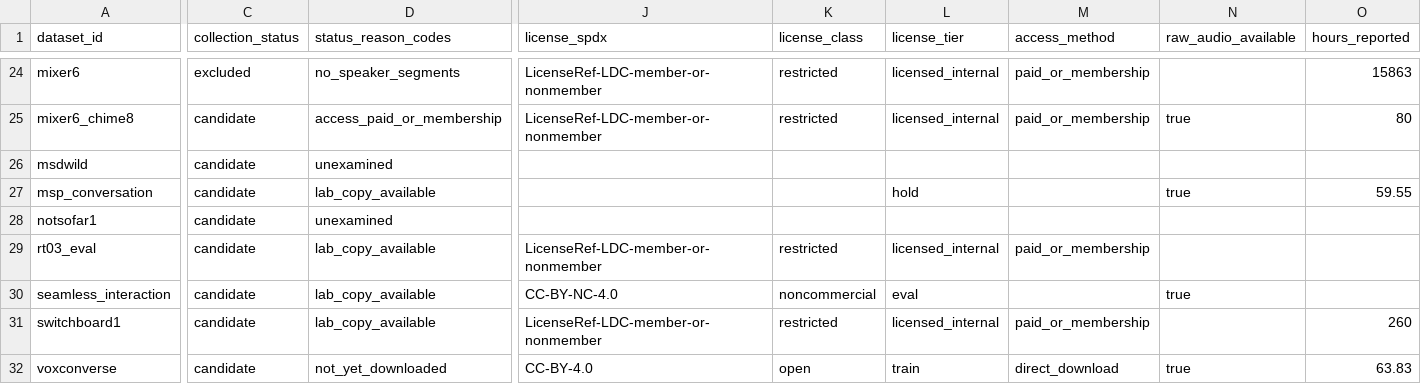
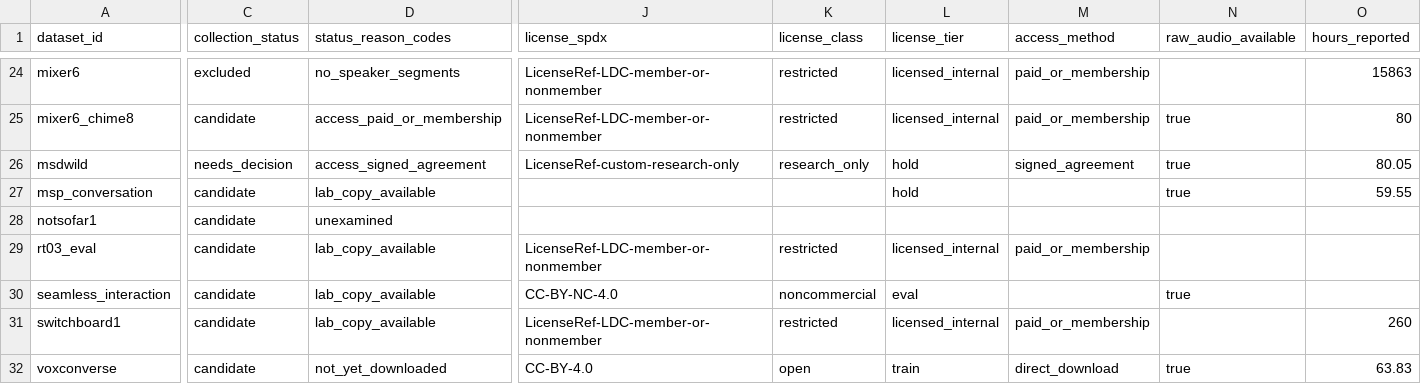
Before and after one commit to KimHaeri/sd_dataset_db, a CSV file: views/datasets_wide.csv, drawn as a sheet; only a part is shown, gaps mark what is left out; the diff covers the shown part only; the diff names each change by its address in the sheet, - before the commit and + after, or states it on an @@ line.

```diff
--- a/views/datasets_wide.csv
+++ b/views/datasets_wide.csv
-C26 (collection_status): candidate
+C26 (collection_status): needs_decision
-D26 (status_reason_codes): unexamined
+D26 (status_reason_codes): access_signed_agreement
-J26 (license_spdx): (empty)
+J26 (license_spdx): LicenseRef-custom-research-only
-K26 (license_class): (empty)
+K26 (license_class): research_only
-L26 (license_tier): (empty)
+L26 (license_tier): hold
-M26 (access_method): (empty)
+M26 (access_method): signed_agreement
-N26 (raw_audio_available): (empty)
+N26 (raw_audio_available): true
-O26 (hours_reported): (empty)
+O26 (hours_reported): 80.05
```
Also changed, not shown: 14 edited cells elsewhere in this file, data/datasets.csv, data/evidence.csv, 3 other files.
